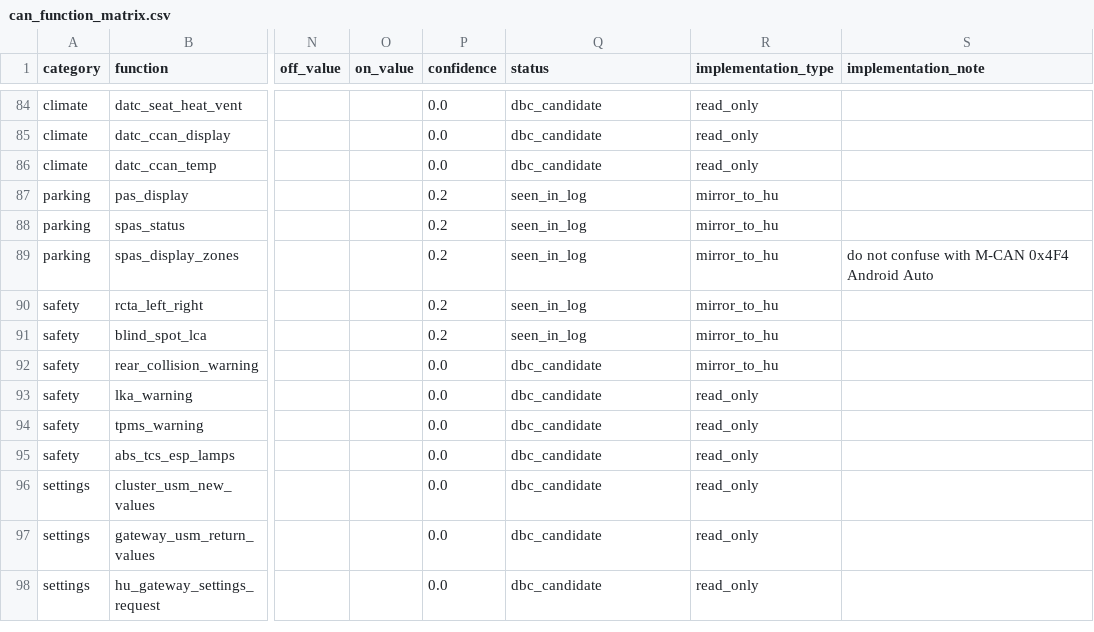
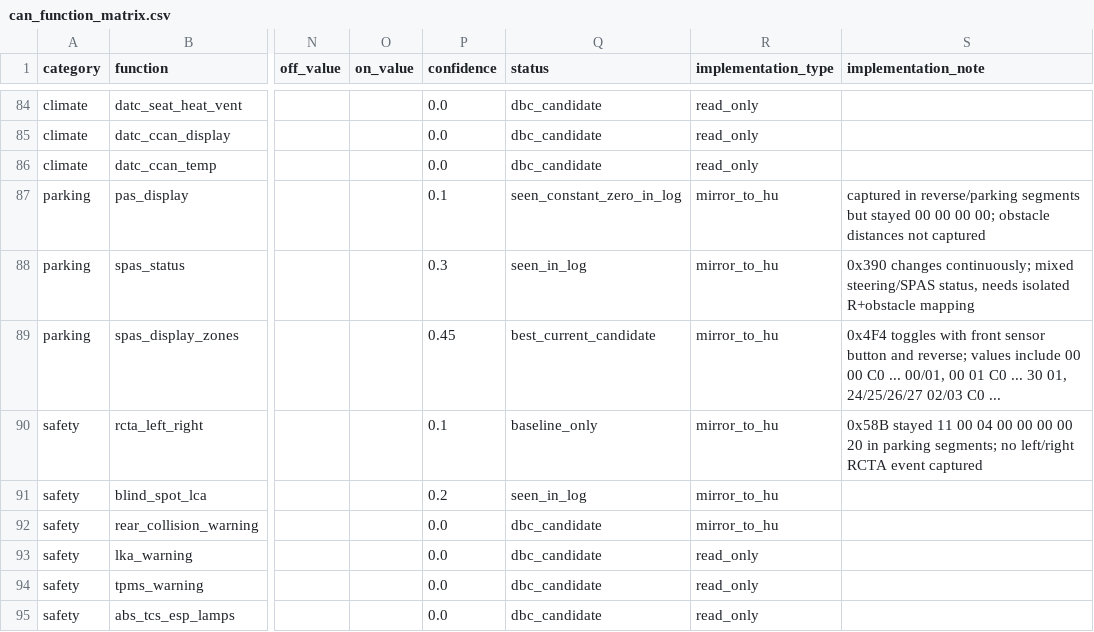
Before and after one commit to mrglonin/canbus2can35, a CSV file: data/can_function_matrix.csv, drawn as a sheet; only a part is shown, gaps mark what is left out; the shorter side is filled out with more unchanged rows; the diff names each change by its address in the sheet, - before the commit and + after, or states it on an @@ line.

```diff
--- a/data/can_function_matrix.csv
+++ b/data/can_function_matrix.csv
-P87 (confidence): 0.2
+P87 (confidence): 0.1
-Q87 (status): seen_in_log
+Q87 (status): seen_constant_zero_in_log
-S87 (implementation_note): (empty)
+S87 (implementation_note): captured in reverse/parking segments but stayed 00 00 00 00; obstacle distances not captured
-P88 (confidence): 0.2
+P88 (confidence): 0.3
-S88 (implementation_note): (empty)
+S88 (implementation_note): 0x390 changes continuously; mixed steering/SPAS status, needs isolated R+obstacle mapping
-P89 (confidence): 0.2
+P89 (confidence): 0.45
-Q89 (status): seen_in_log
+Q89 (status): best_current_candidate
-S89 (implementation_note): do not confuse with M-CAN 0x4F4 Android Auto
+S89 (implementation_note): 0x4F4 toggles with front sensor button and reverse; values include 00 00 C0 ... 00/01, 00 01 C0 ... 30 01, 24/25/26/27 02/03 C0 ...
-P90 (confidence): 0.2
+P90 (confidence): 0.1
-Q90 (status): seen_in_log
+Q90 (status): baseline_only
-S90 (implementation_note): (empty)
+S90 (implementation_note): 0x58B stayed 11 00 04 00 00 00 00 20 in parking segments; no left/right RCTA event captured
```
Also changed, not shown: 58 other files.
